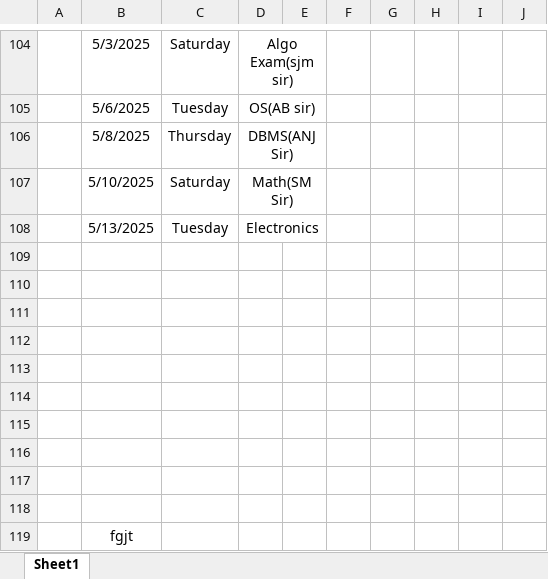
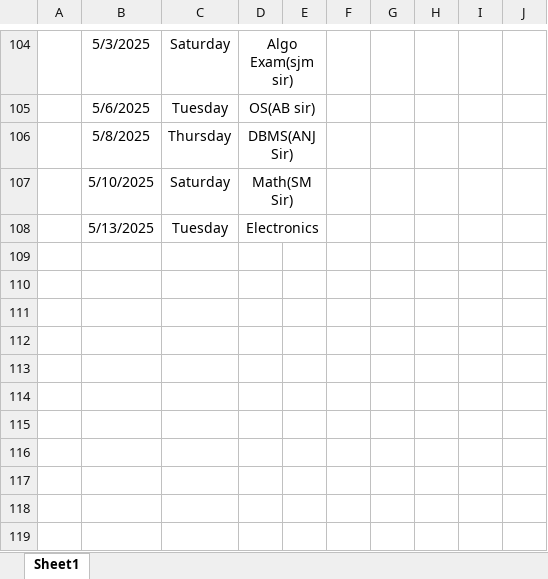
Before and after one commit to Sukdebrmondal/2nd_year_4th_semester, an Excel workbook: attendance_sheet.xlsx, sheet Sheet1, drawn as a sheet; only a part is shown, gaps mark what is left out; values as stored, in another font and other column widths than the file's, no borders; the diff names each change by its address in the sheet, - before the commit and + after, or states it on an @@ line.

Commit message:
date

```diff
--- a/attendance_sheet.xlsx (sheet Sheet1)
+++ b/attendance_sheet.xlsx (sheet Sheet1)
-row 109: (empty)
-row 110: (empty)
-row 111: (empty)
-row 112: (empty)
-row 113: (empty)
-row 114: (empty)
-row 115: (empty)
-row 116: (empty)
-row 117: (empty)
-row 118: (empty)
-row 119:  | fgjt
```
